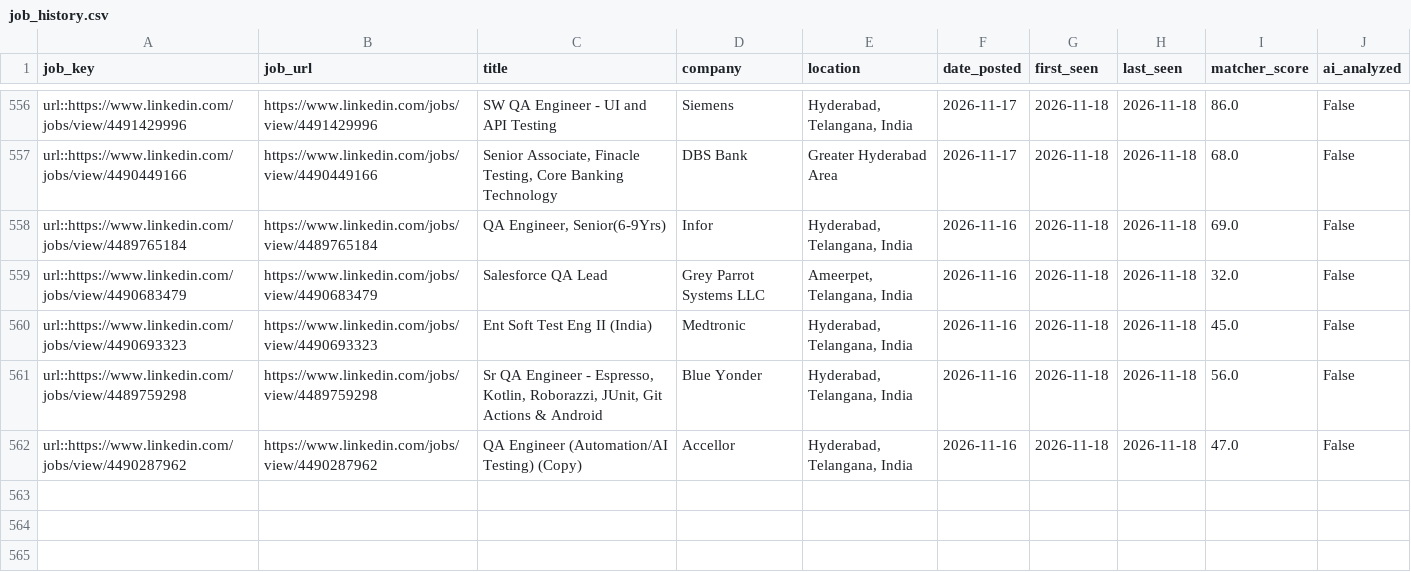
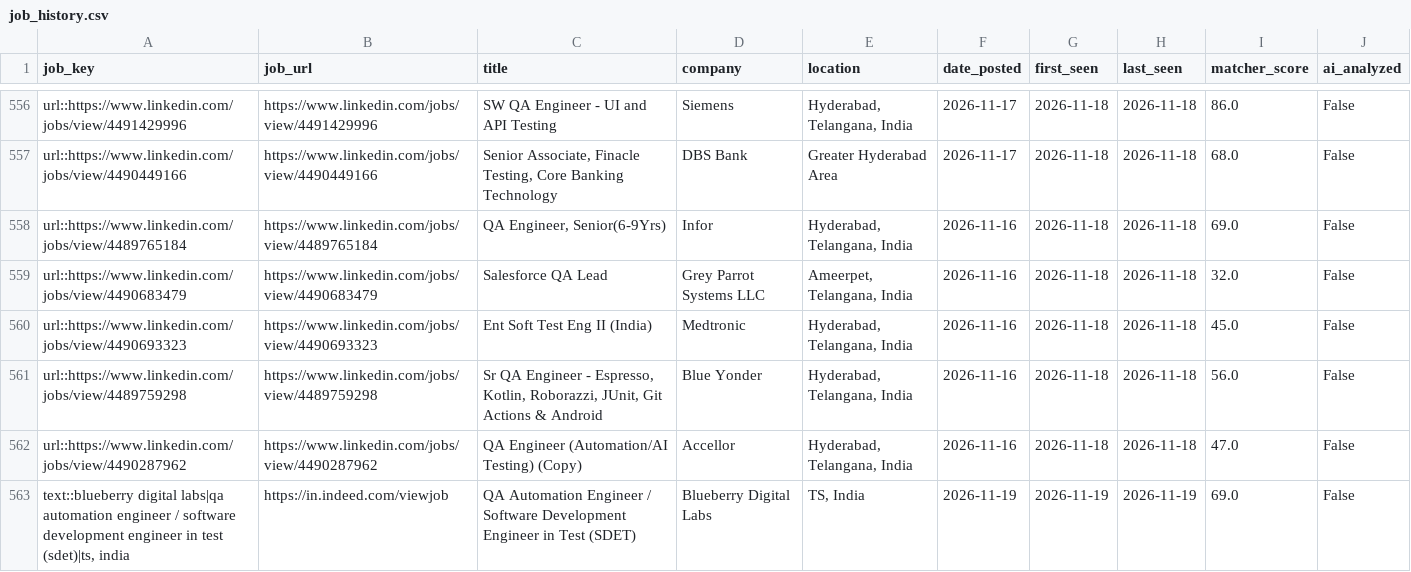
Before and after one commit to sivasinganapalli/job-agent, a CSV file: data/job_history.csv, drawn as a sheet; only a part is shown, gaps mark what is left out; the diff names each change by its address in the sheet, - before the commit and + after, or states it on an @@ line.

```diff
--- a/data/job_history.csv
+++ b/data/job_history.csv
+row 563: text::blueberry digital labs|qa automation engineer / software development engineer in test (sdet)|ts, india | https://in.indeed.com/viewjob | QA Automation Engineer / Software Development Engineer in Test (SDET) | Blueberry Digital Labs | TS, India | 2026-11-19 | 2026-11-19 | 2026-11-19 | 69.0 | False
```
